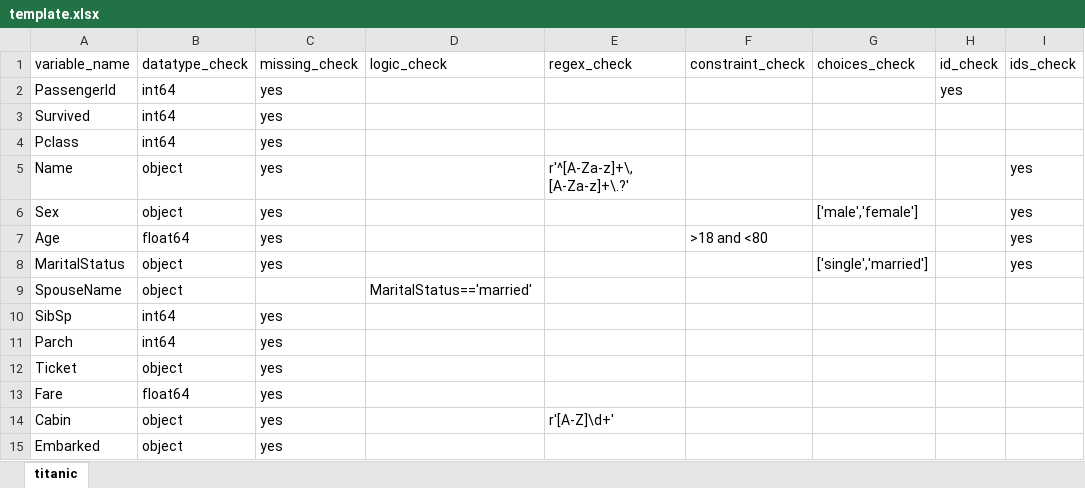
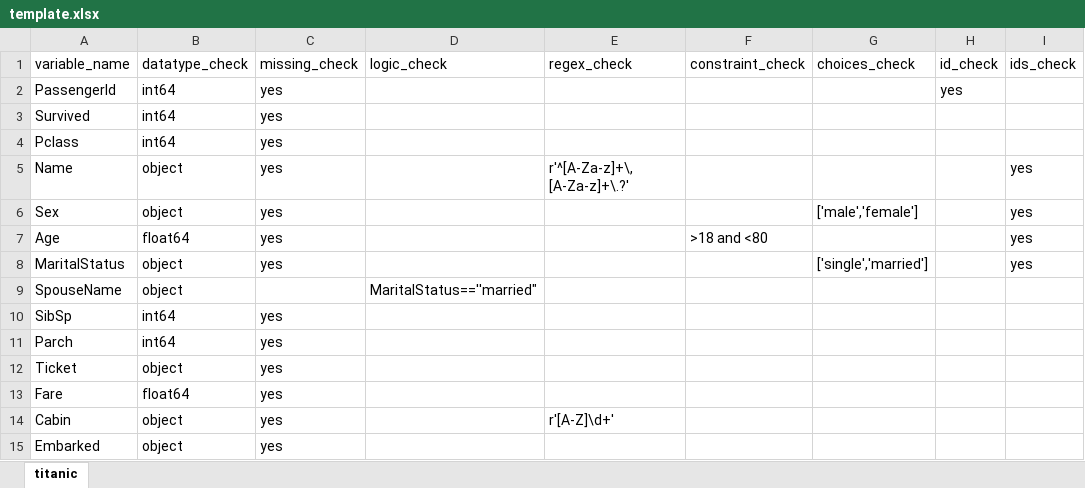
Before and after one commit to mio-X/Validating-Excel-with-Python, an Excel workbook: Sample/template.xlsx, sheet titanic, drawn as a sheet; values as stored, in another font and other column widths than the file's, no borders; table styles not drawn; the diff names each change by its address in the sheet, - before the commit and + after, or states it on an @@ line.

Commit message:
Update template.xlsx

```diff
--- a/Sample/template.xlsx (sheet titanic)
+++ b/Sample/template.xlsx (sheet titanic)
-D9 (logic_check): MaritalStatus=='married'
+D9 (logic_check): MaritalStatus==''married"
```
